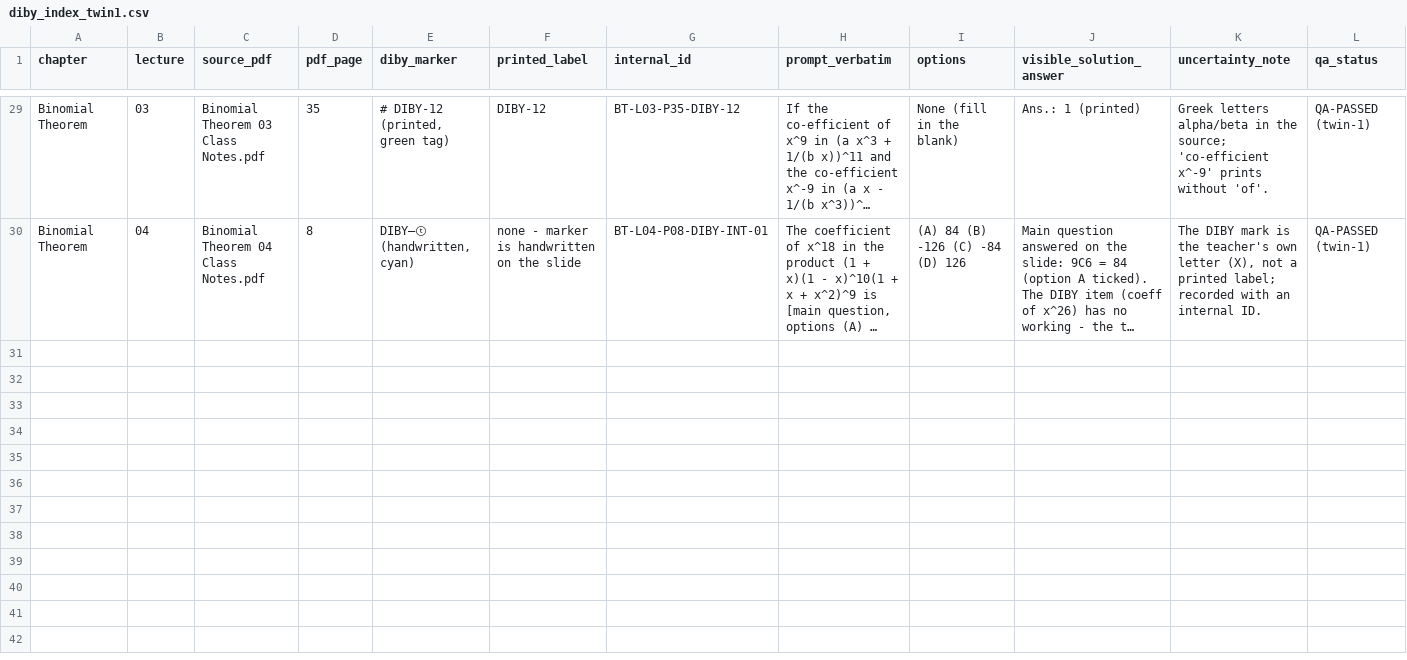
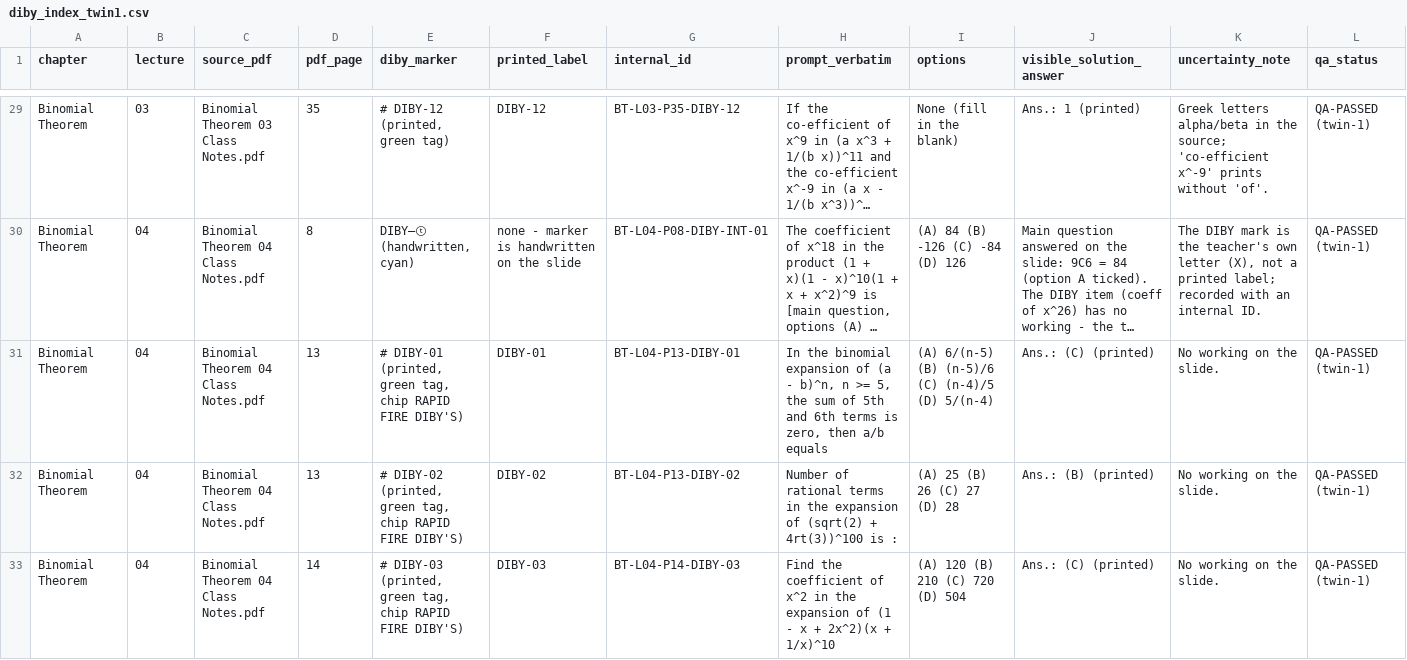
Before and after one commit to jatinvermaherein-jpg/ocr, a CSV file: deliverables/twin-1/diby/diby_index_twin1.csv, drawn as a sheet; only a part is shown, gaps mark what is left out; long unchanged cells end in …; the diff covers the shown part only; the diff names each change by its address in the sheet, - before the commit and + after, or states it on an @@ line.

Commit message:
Twin 1: L04 p09-p16 (16/46); +6 printed DIBY rows (register 35); U-16..U-17, F-12..F-13 logged
Co-authored-by: arena-agent <297053741+arena-agent@users.noreply.github.com>

```diff
--- a/deliverables/twin-1/diby/diby_index_twin1.csv
+++ b/deliverables/twin-1/diby/diby_index_twin1.csv
+row 31: Binomial Theorem | 04 | Binomial Theorem 04 Class Notes.pdf | 13 | # DIBY-01 (printed, green tag, chip RAPID FIRE DIBY'S) | DIBY-01 | BT-L04-P13-DIBY-01 | In the binomial expansion of (a - b)^n, n >= 5, the sum of 5th and 6th terms is zero, then a/b equals | (A) 6/(n-5) (B) (n-5)/6 (C) (n-4)/5 (D) 5/(n-4) | Ans.: (C) (printed) | No working on the slide. | QA-PASSED (twin-1)
+row 32: Binomial Theorem | 04 | Binomial Theorem 04 Class Notes.pdf | 13 | # DIBY-02 (printed, green tag, chip RAPID FIRE DIBY'S) | DIBY-02 | BT-L04-P13-DIBY-02 | Number of rational terms in the expansion of (sqrt(2) + 4rt(3))^100 is : | (A) 25 (B) 26 (C) 27 (D) 28 | Ans.: (B) (printed) | No working on the slide. | QA-PASSED (twin-1)
+row 33: Binomial Theorem | 04 | Binomial Theorem 04 Class Notes.pdf | 14 | # DIBY-03 (printed, green tag, chip RAPID FIRE DIBY'S) | DIBY-03 | BT-L04-P14-DIBY-03 | Find the coefficient of x^2 in the expansion of (1 - x + 2x^2)(x + 1/x)^10 | (A) 120 (B) 210 (C) 720 (D) 504 | Ans.: (C) (printed) | No working on the slide. | QA-PASSED (twin-1)
```
Also changed, not shown: 3 added rows elsewhere in this file, deliverables/twin-1/page-audit/page_audit_twin1.csv, 5 other files.
